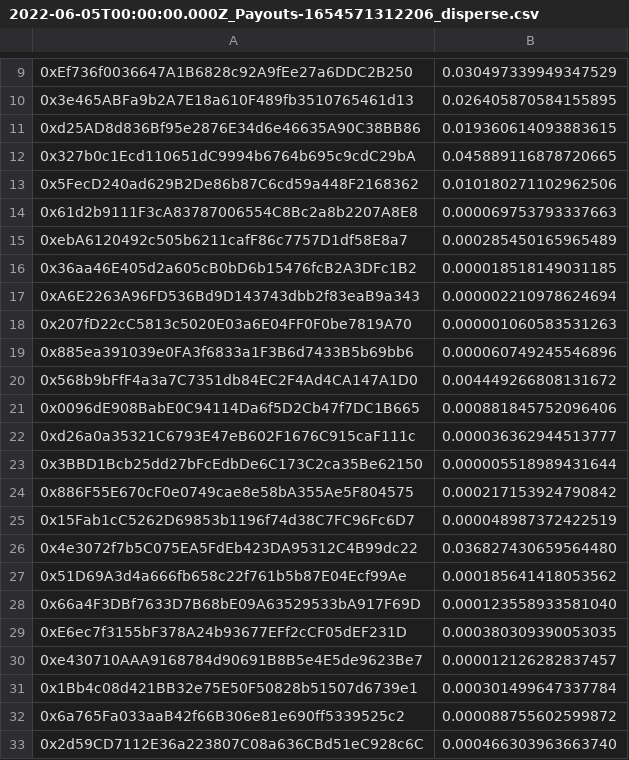
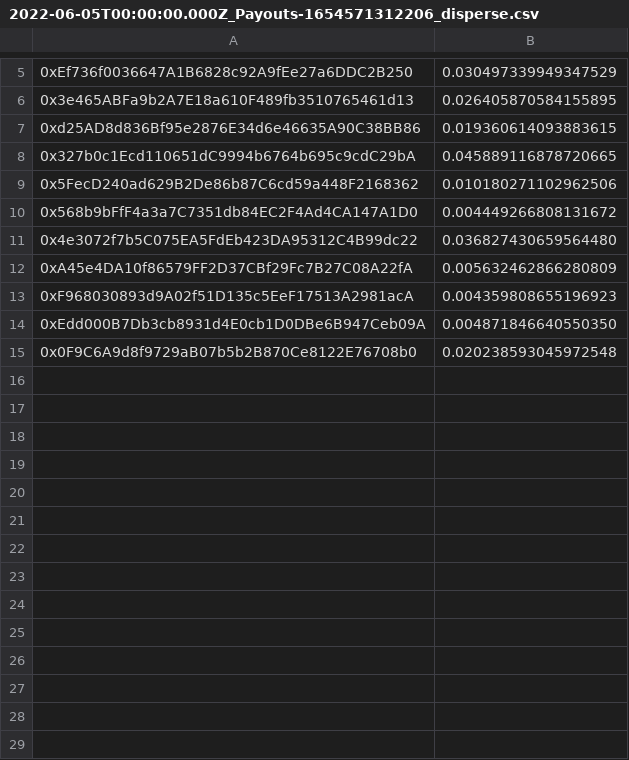
Before and after one commit to nation3/sourcecred-instance, a CSV file: output/grainIntegration/2022-06-05T00:00:00.000Z_Payouts-1654571312206_disperse.csv, drawn as a sheet; only a part is shown, gaps mark what is left out; the shorter side is filled out with more unchanged rows; the diff covers the shown part only.

```diff
--- a/output/grainIntegration/2022-06-05T00:00:00.000Z_Payouts-1654571312206_disperse.csv
+++ b/output/grainIntegration/2022-06-05T00:00:00.000Z_Payouts-1654571312206_disperse.csv
@@ -13,21 +9,3 @@
 0x5FecD240ad629B2De86b87C6cd59a448F2168362,0.010180271102962506
-0x61d2b9111F3cA83787006554C8Bc2a8b2207A8E8,0.000069753793337663
-0xebA6120492c505b6211cafF86c7757D1df58E8a7,0.000285450165965489
-0x36aa46E405d2a605cB0bD6b15476fcB2A3DFc1B2,0.000018518149031185
-0xA6E2263A96FD536Bd9D143743dbb2f83eaB9a343,0.000002210978624694
-0x207fD22cC5813c5020E03a6E04FF0F0be7819A70,0.000001060583531263
-0x885ea391039e0FA3f6833a1F3B6d7433B5b69bb6,0.000060749245546896
 0x568b9bFfF4a3a7C7351db84EC2F4Ad4CA147A1D0,0.004449266808131672
-0x0096dE908BabE0C94114Da6f5D2Cb47f7DC1B665,0.000881845752096406
-0xd26a0a35321C6793E47eB602F1676C915caF111c,0.000036362944513777
-0x3BBD1Bcb25dd27bFcEdbDe6C173C2ca35Be62150,0.000005518989431644
-0x886F55E670cF0e0749cae8e58bA355Ae5F804575,0.000217153924790842
-0x15Fab1cC5262D69853b1196f74d38C7FC96Fc6D7,0.000048987372422519
 0x4e3072f7b5C075EA5FdEb423DA95312C4B99dc22,0.036827430659564480
-0x51D69A3d4a666fb658c22f761b5b87E04Ecf99Ae,0.000185641418053562
-0x66a4F3DBf7633D7B68bE09A63529533bA917F69D,0.000123558933581040
-0xE6ec7f3155bF378A24b93677EFf2cCF05dEF231D,0.000380309390053035
-0xe430710AAA9168784d90691B8B5e4E5de9623Be7,0.000012126282837457
-0x1Bb4c08d421BB32e75E50F50828b51507d6739e1,0.000301499647337784
-0x6a765Fa033aaB42f66B306e81e690ff5339525c2,0.000088755602599872
-0x2d59CD7112E36a223807C08a636CBd51eC928c6C,0.000466303963663740
```
Also changed, not shown: 42 removed rows elsewhere in this file, output/grainIntegration/2022-04-24T00:00:00.000Z_Payouts-1653034400307_parcel.csv, output/grainIntegration/2022-05-29T00:00:00.000Z_Payouts-1653791964566_disperse.csv, 34 other files.
